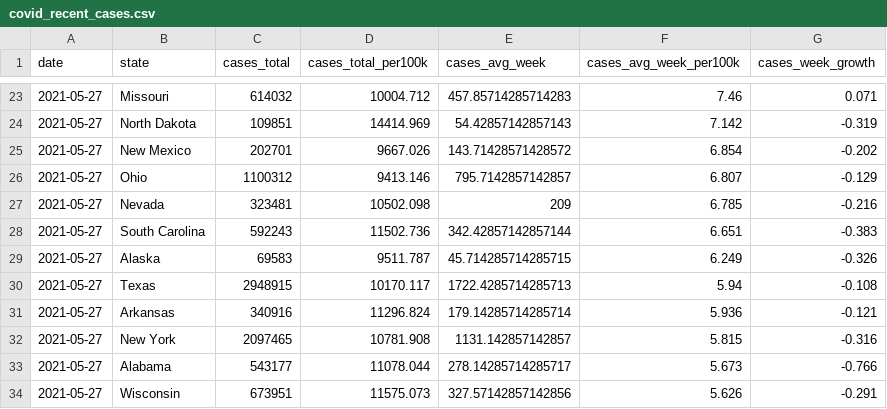
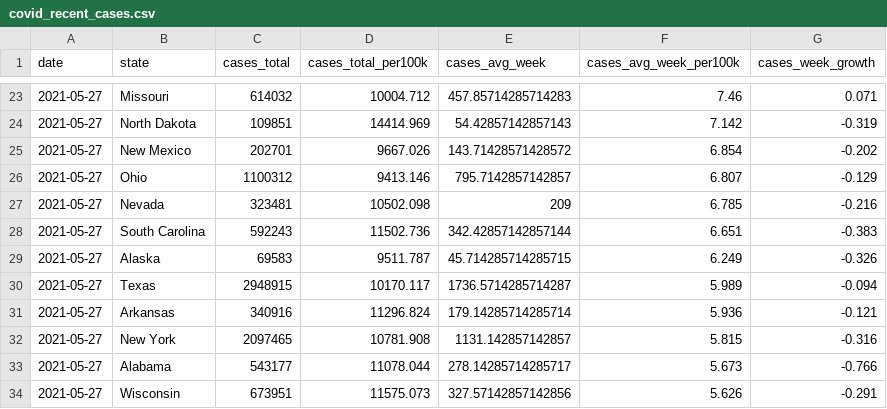
Before and after one commit to ijlyttle/covidStates, a CSV file: workflow/data/02-analyze/covid_recent_cases.csv, drawn as a sheet; only a part is shown, gaps mark what is left out.

```diff
--- a/workflow/data/02-analyze/covid_recent_cases.csv
+++ b/workflow/data/02-analyze/covid_recent_cases.csv
@@ -29,3 +29,3 @@ date,state,cases_total,cases_total_per100k,cases_avg_week,cases_avg_week_per100k
 2021-05-27,Alaska,69583,9511.787,45.714285714285715,6.249,-0.326
-2021-05-27,Texas,2948915,10170.117,1722.4285714285713,5.94,-0.108
+2021-05-27,Texas,2948915,10170.117,1736.5714285714287,5.989,-0.094
 2021-05-27,Arkansas,340916,11296.824,179.14285714285714,5.936,-0.121
```
Also changed, not shown: workflow/data/00-import/covid-states.csv, workflow/data/01-clean/covid.csv, 11 other files.
